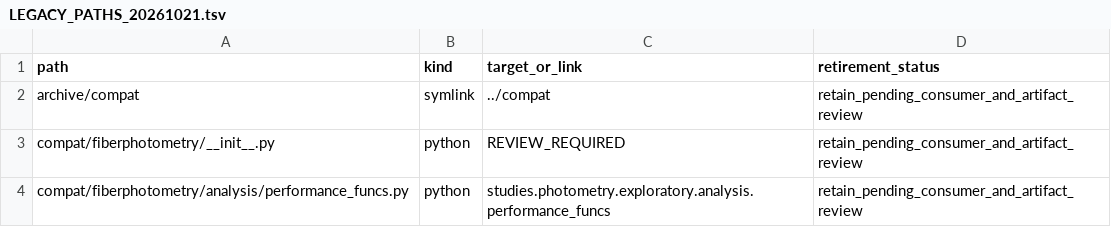
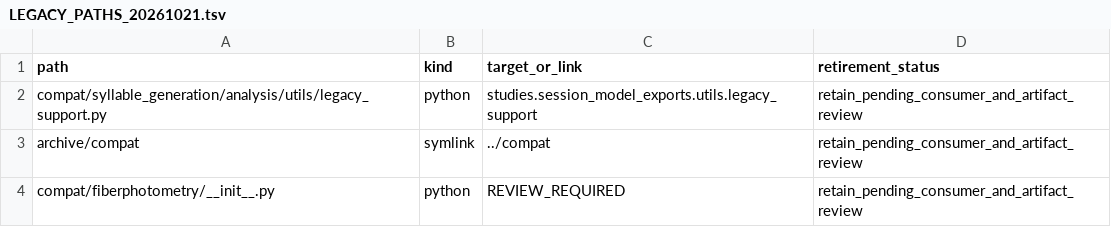
Before and after one commit to sebeliassen/FiberphotometryCode, a TSV file: registry/LEGACY_PATHS_20261021.tsv, drawn as a sheet; only a part is shown; the shorter side is filled out with more unchanged rows.

```diff
--- a/registry/LEGACY_PATHS_20261021.tsv
+++ b/registry/LEGACY_PATHS_20261021.tsv
@@ -1,2 +1,3 @@
 path	kind	target_or_link	retirement_status
+compat/syllable_generation/analysis/utils/legacy_support.py	python	studies.session_model_exports.utils.legacy_support	retain_pending_consumer_and_artifact_review
 archive/compat	symlink	../compat	retain_pending_consumer_and_artifact_review
```
Also changed, not shown: registry/LEGACY_CONSUMERS_20261021.tsv, registry/MOVES.tsv, 16 other files.
